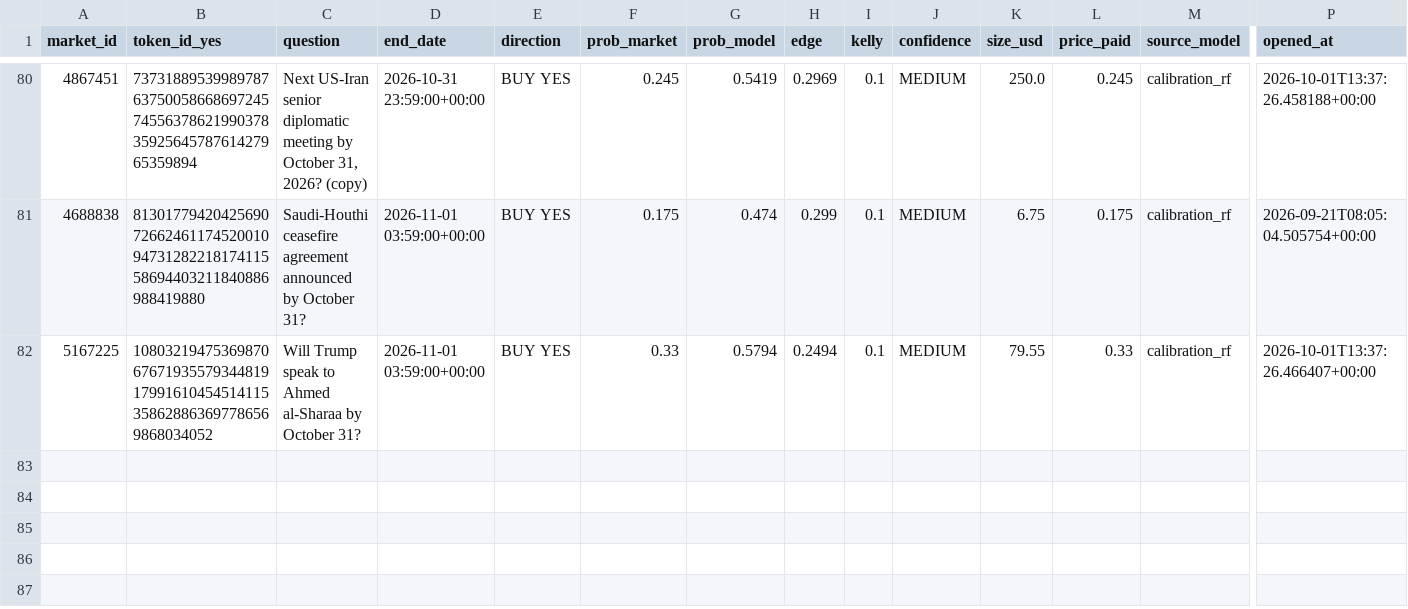
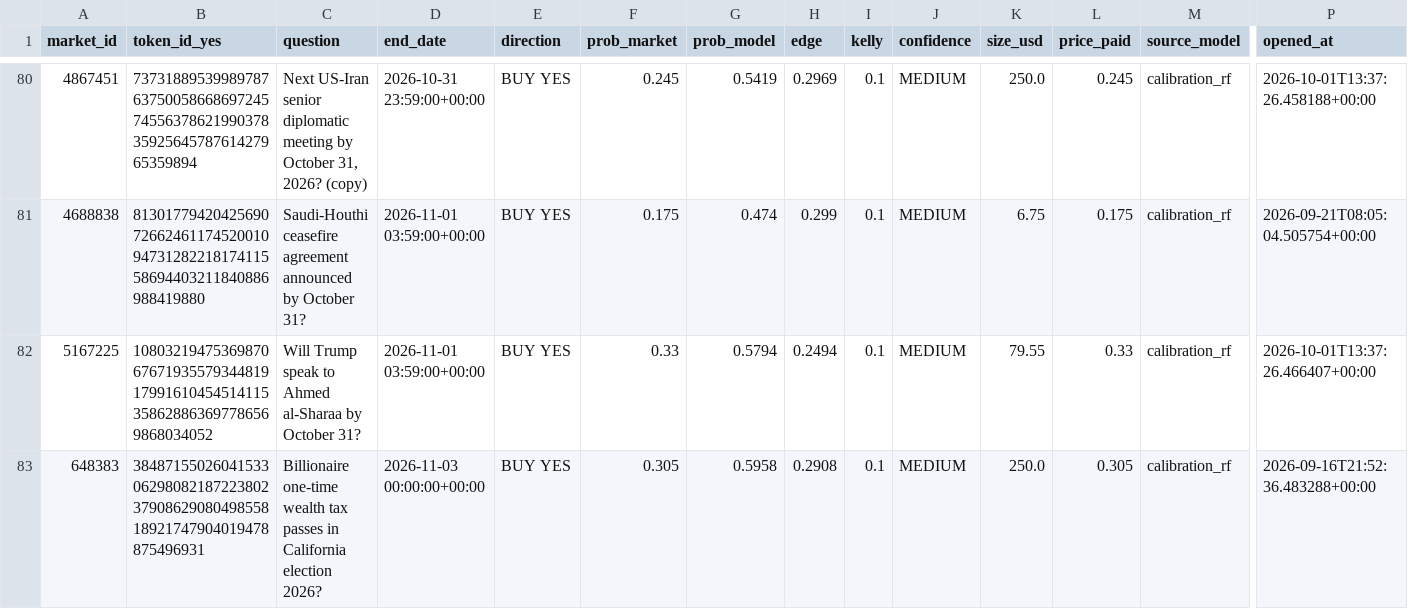
Before and after one commit to BallesJr/polymarket-edge-model, a CSV file: data/trades_log.csv, drawn as a sheet; only a part is shown, gaps mark what is left out; rows hold the shown columns only; the diff names each change by its address in the sheet, - before the commit and + after, or states it on an @@ line.

```diff
--- a/data/trades_log.csv
+++ b/data/trades_log.csv
+row 83: 648383 | 38487155026041533062980821872238023790862908049855818921747904019478875496931 | Billionaire one-time wealth tax passes in California election 2026? | 2026-11-03 00:00:00+00:00 | BUY YES | 0.305 | 0.5958 | 0.2908 | 0.1 | MEDIUM | 250.0 | 0.305 | calibration_rf | 2026-09-16T21:52:36.483288+00:00
```
Also changed, not shown: 2 other files.
